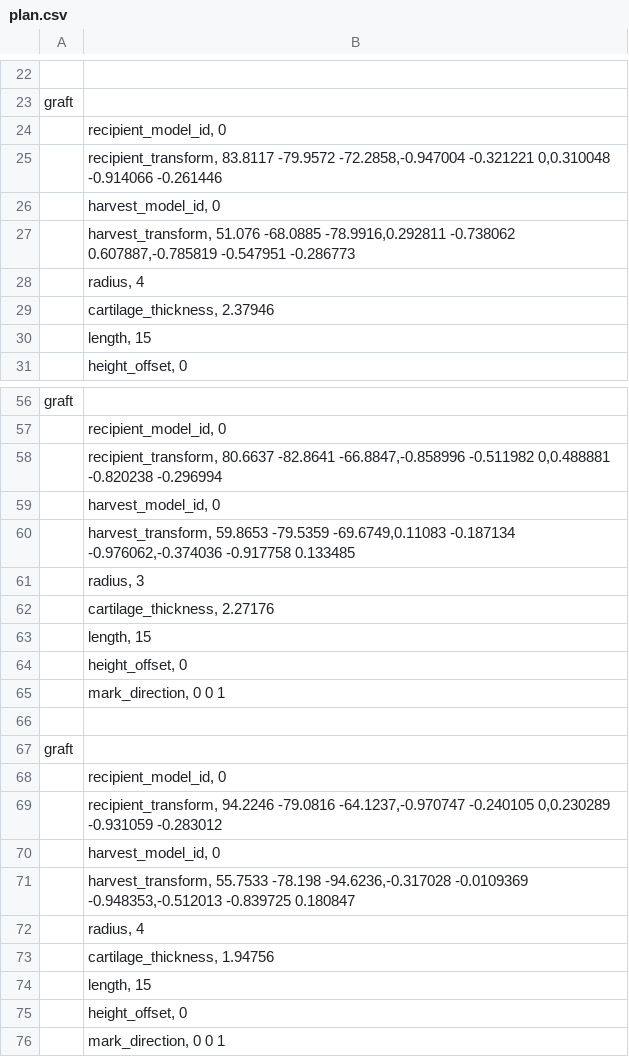
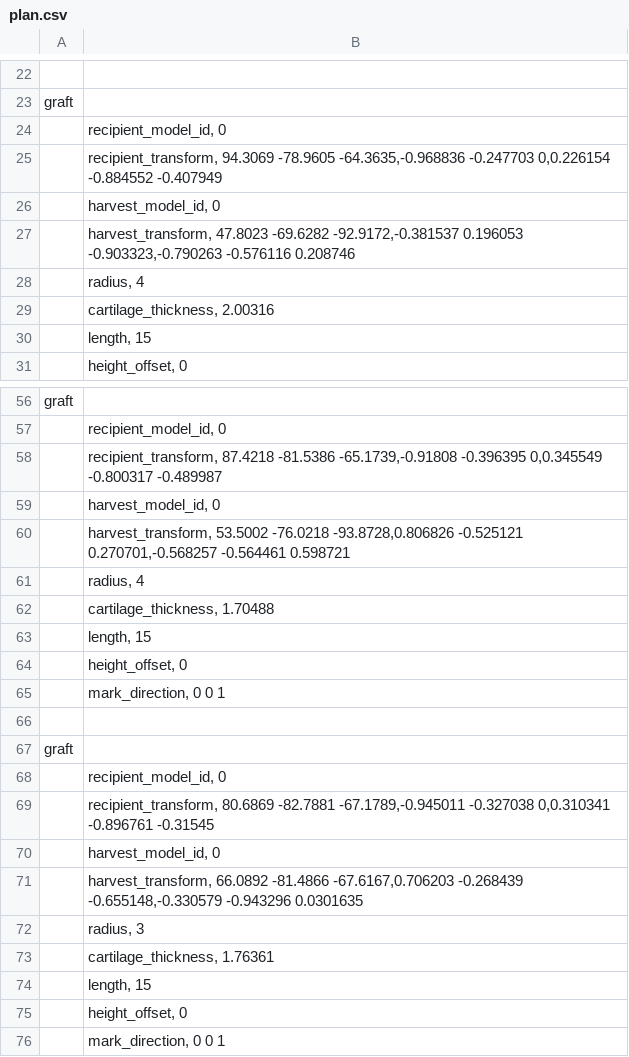
Before and after one commit to kbirk/pl, a CSV file: patient1/plan.csv, drawn as a sheet; only a part is shown, gaps mark what is left out; the diff covers the shown part only.

```diff
--- a/patient1/plan.csv
+++ b/patient1/plan.csv
@@ -24,7 +24,7 @@ graft
 	recipient_model_id,  0
-	recipient_transform, 83.8117 -79.9572 -72.2858,-0.947004 -0.321221 0,0.310048 -0.914066 -0.261446
+	recipient_transform, 94.3069 -78.9605 -64.3635,-0.968836 -0.247703 0,0.226154 -0.884552 -0.407949
 	harvest_model_id,    0
-	harvest_transform,   51.076 -68.0885 -78.9916,0.292811 -0.738062 0.607887,-0.785819 -0.547951 -0.286773
+	harvest_transform,   47.8023 -69.6282 -92.9172,-0.381537 0.196053 -0.903323,-0.790263 -0.576116 0.208746
 	radius,              4
-	cartilage_thickness, 2.37946
+	cartilage_thickness, 2.00316
 	length,              15
@@ -57,7 +57,7 @@ graft
 	recipient_model_id,  0
-	recipient_transform, 80.6637 -82.8641 -66.8847,-0.858996 -0.511982 0,0.488881 -0.820238 -0.296994
+	recipient_transform, 87.4218 -81.5386 -65.1739,-0.91808 -0.396395 0,0.345549 -0.800317 -0.489987
 	harvest_model_id,    0
-	harvest_transform,   59.8653 -79.5359 -69.6749,0.11083 -0.187134 -0.976062,-0.374036 -0.917758 0.133485
-	radius,              3
-	cartilage_thickness, 2.27176
+	harvest_transform,   53.5002 -76.0218 -93.8728,0.806826 -0.525121 0.270701,-0.568257 -0.564461 0.598721
+	radius,              4
+	cartilage_thickness, 1.70488
 	length,              15
@@ -68,7 +68,7 @@ graft
 	recipient_model_id,  0
-	recipient_transform, 94.2246 -79.0816 -64.1237,-0.970747 -0.240105 0,0.230289 -0.931059 -0.283012
+	recipient_transform, 80.6869 -82.7881 -67.1789,-0.945011 -0.327038 0,0.310341 -0.896761 -0.31545
 	harvest_model_id,    0
-	harvest_transform,   55.7533 -78.198 -94.6236,-0.317028 -0.0109369 -0.948353,-0.512013 -0.839725 0.180847
-	radius,              4
-	cartilage_thickness, 1.94756
+	harvest_transform,   66.0892 -81.4866 -67.6167,0.706203 -0.268439 -0.655148,-0.330579 -0.943296 0.0301635
+	radius,              3
+	cartilage_thickness, 1.76361
 	length,              15
```
Also changed, not shown: 6 edited cells elsewhere in this file, 20 other files.
